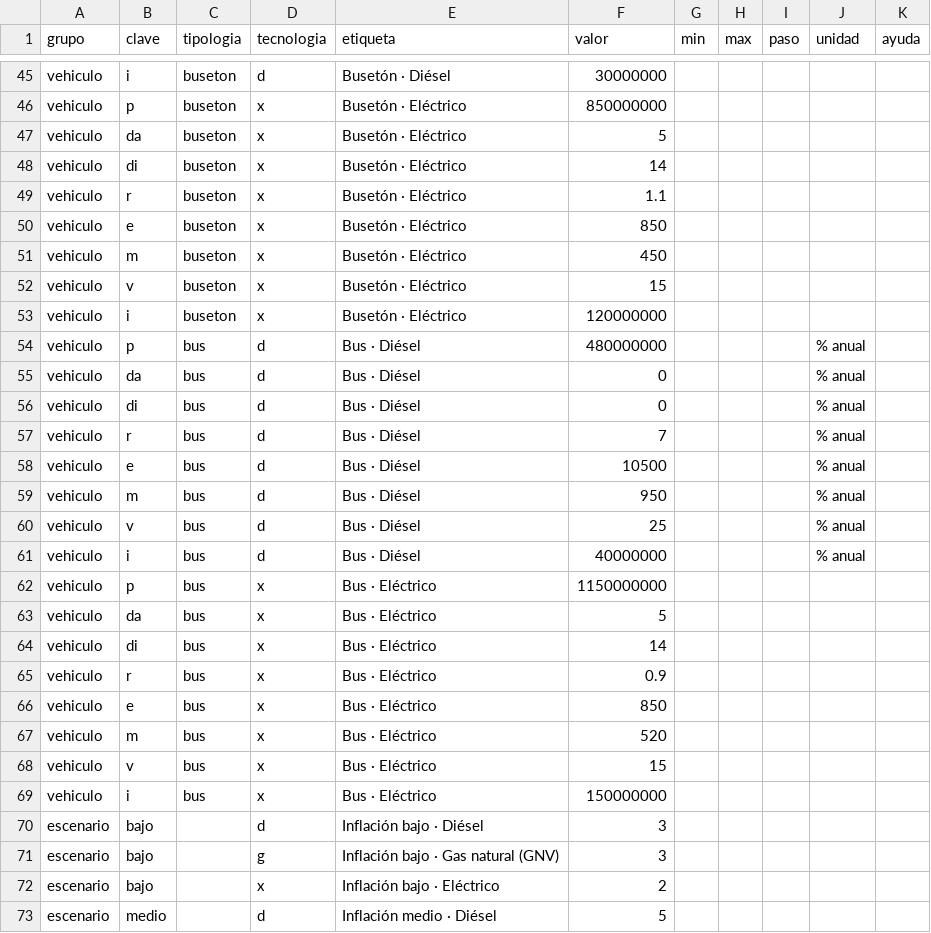
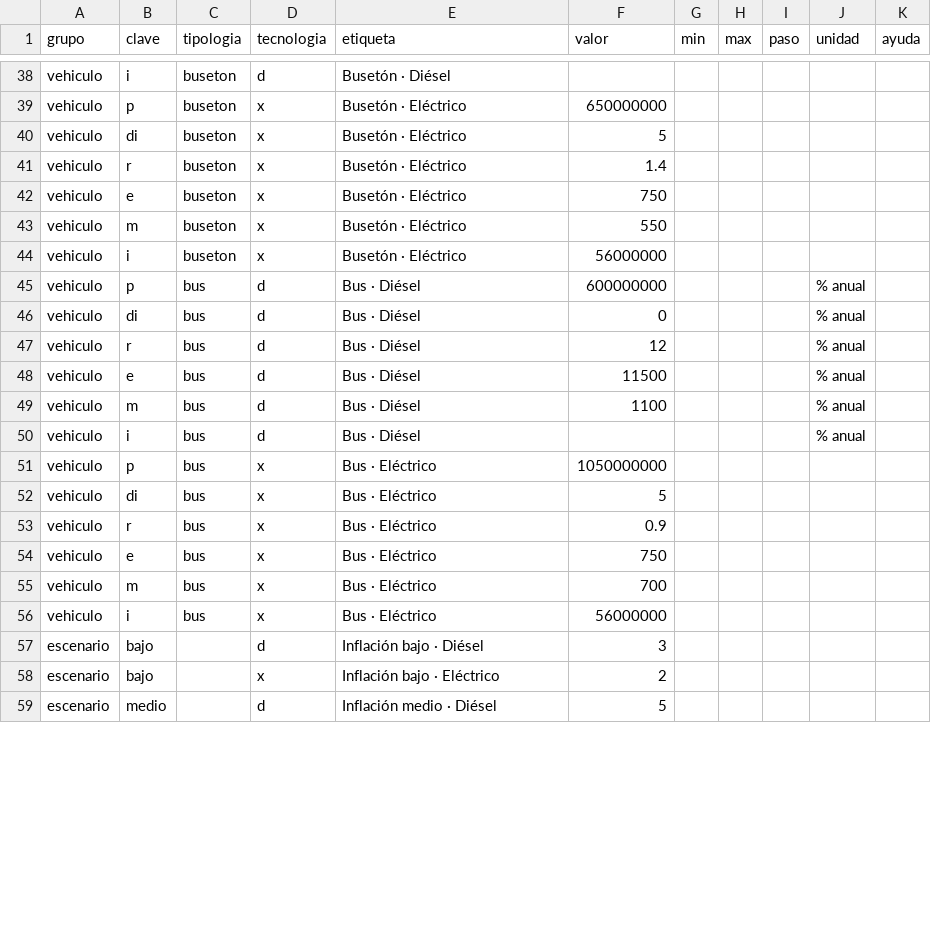
Before and after one commit to RafaelWRI/SchoolBus_LandingPage, a CSV file: tco_parametros.csv, drawn as a sheet; only a part is shown, gaps mark what is left out; removed rows and columns are numbered as before the commit, all else as after; the diff covers the shown part only; the diff names each change by its address in the sheet, - before the commit and + after, or states it on an @@ line.

```diff
--- a/tco_parametros.csv
+++ b/tco_parametros.csv
-F38 (valor): 30000000
+F38 (valor): (empty)
-F39 (valor): 850000000
+F39 (valor): 650000000
-B40 (clave): da
+B40 (clave): di
-row 48: vehiculo | di | buseton | x | Busetón · Eléctrico | 14
-F41 (valor): 1.1
+F41 (valor): 1.4
-F42 (valor): 850
+F42 (valor): 750
-F43 (valor): 450
+F43 (valor): 550
-row 52: vehiculo | v | buseton | x | Busetón · Eléctrico | 15
-F44 (valor): 120000000
+F44 (valor): 56000000
-F45 (valor): 480000000
+F45 (valor): 600000000
-row 55: vehiculo | da | bus | d | Bus · Diésel | 0 |  |  |  | % anual
-F47 (valor): 7
+F47 (valor): 12
-F48 (valor): 10500
+F48 (valor): 11500
-F49 (valor): 950
+F49 (valor): 1100
-row 60: vehiculo | v | bus | d | Bus · Diésel | 25 |  |  |  | % anual
-F50 (valor): 40000000
+F50 (valor): (empty)
-F51 (valor): 1150000000
+F51 (valor): 1050000000
-B52 (clave): da
+B52 (clave): di
-row 64: vehiculo | di | bus | x | Bus · Eléctrico | 14
-F54 (valor): 850
+F54 (valor): 750
-F55 (valor): 520
+F55 (valor): 700
-row 68: vehiculo | v | bus | x | Bus · Eléctrico | 15
-F56 (valor): 150000000
+F56 (valor): 56000000
-row 71: escenario | bajo |  | g | Inflación bajo · Gas natural (GNV) | 3
```
Also changed, not shown: 9 removed rows and 42 edited cells elsewhere in this file.
